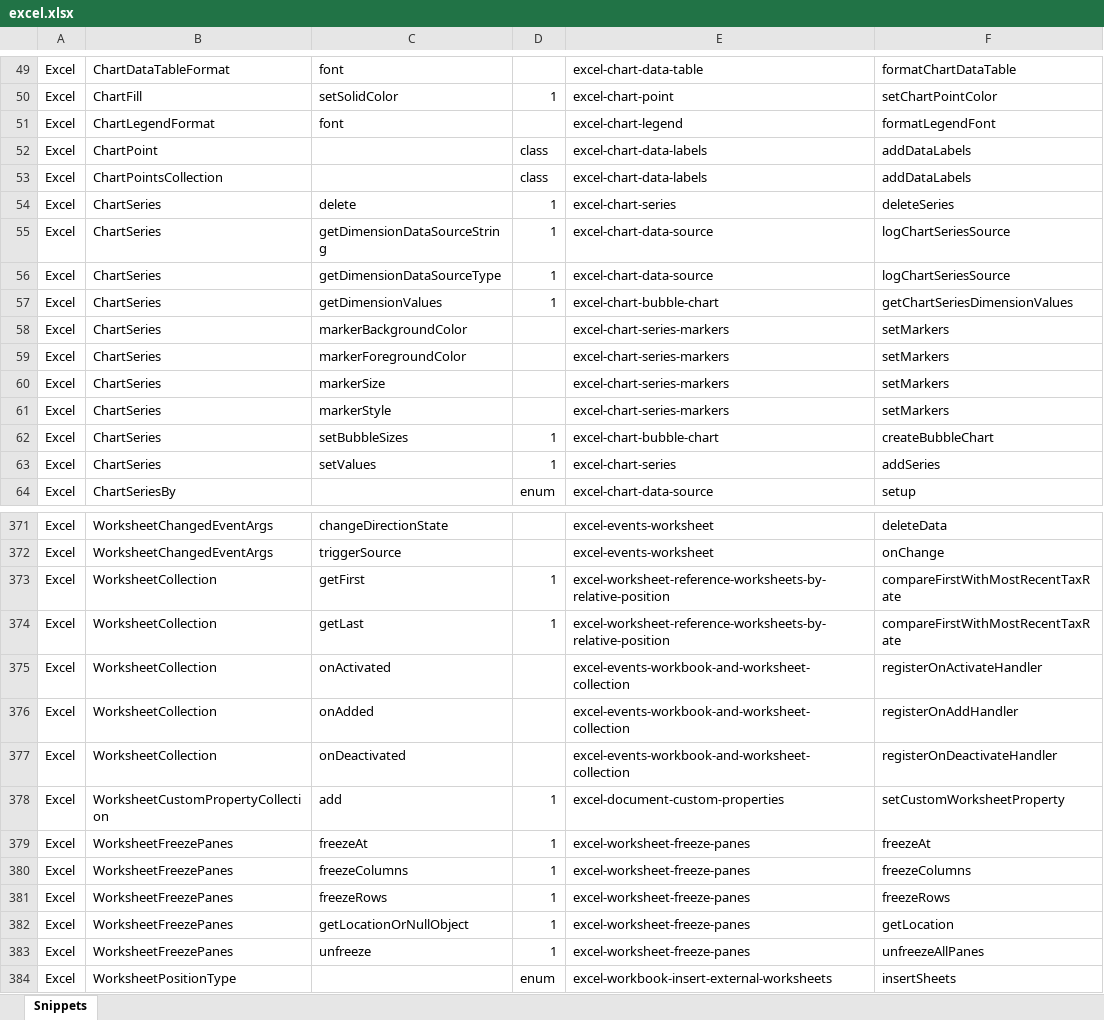
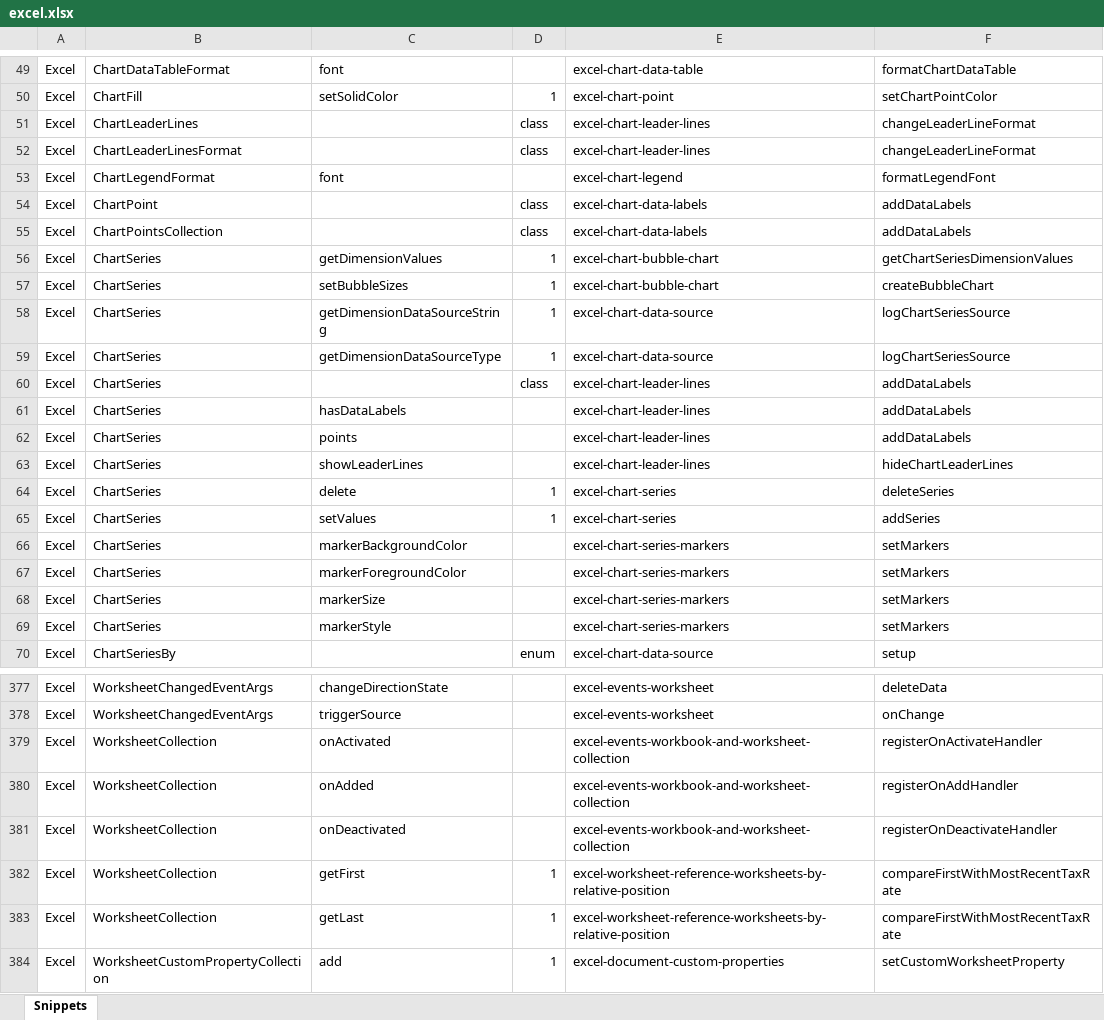
Before and after one commit to OfficeDev/office-js-snippets, an Excel workbook: snippet-extractor-metadata/excel.xlsx, sheet Snippets, drawn as a sheet; only a part is shown, gaps mark what is left out; the shorter side is filled out with more unchanged rows; values as stored, in another font and other column widths than the file's, no borders; table styles not drawn; addresses are those after the commit; the diff covers the shown part only; the diff names each change by its address in the sheet, - before the commit and + after, or states it on an @@ line.

Commit message:
[Excel] (Chart) Add leader lines snippet (#992)
* [Excel] (Chart) Add leader lines snippet

* Fix minor bug

* Adjust comments

* Run yarn start

* Update excel.xlsx and run yarn start

* Incorporate copilot feedback

* Code review feedback

* run yarn start

```diff
--- a/snippet-extractor-metadata/excel.xlsx (sheet Snippets)
+++ b/snippet-extractor-metadata/excel.xlsx (sheet Snippets)
+row 51: Excel | ChartLeaderLines |  | class | excel-chart-leader-lines | changeLeaderLineFormat
+row 52: Excel | ChartLeaderLinesFormat |  | class | excel-chart-leader-lines | changeLeaderLineFormat
+row 56: Excel | ChartSeries | getDimensionValues | 1 | excel-chart-bubble-chart | getChartSeriesDimensionValues
@@ row 62 moved to row 57: Excel @@
+row 60: Excel | ChartSeries |  | class | excel-chart-leader-lines | addDataLabels
+row 61: Excel | ChartSeries | hasDataLabels |  | excel-chart-leader-lines | addDataLabels
+row 62: Excel | ChartSeries | points |  | excel-chart-leader-lines | addDataLabels
-C63: getDimensionValues
+C63: showLeaderLines
-D63: 1
+D63: (empty)
-E63: excel-chart-bubble-chart
+E63: excel-chart-leader-lines
-F63: getChartSeriesDimensionValues
+F63: hideChartLeaderLines
@@ row 54 moved to row 64: Excel @@
@@ row 63 moved to row 65: Excel @@
@@ row 373 moved to row 382: Excel @@
@@ row 374 moved to row 383: Excel @@
```
Also changed, not shown: 57 moved rows elsewhere in this sheet, 6 other files.
